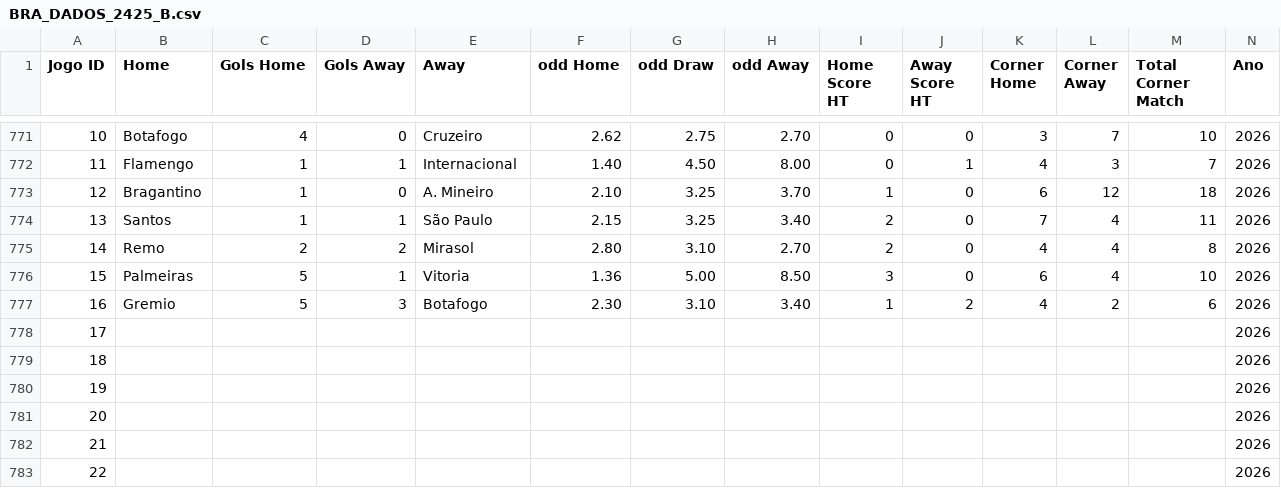
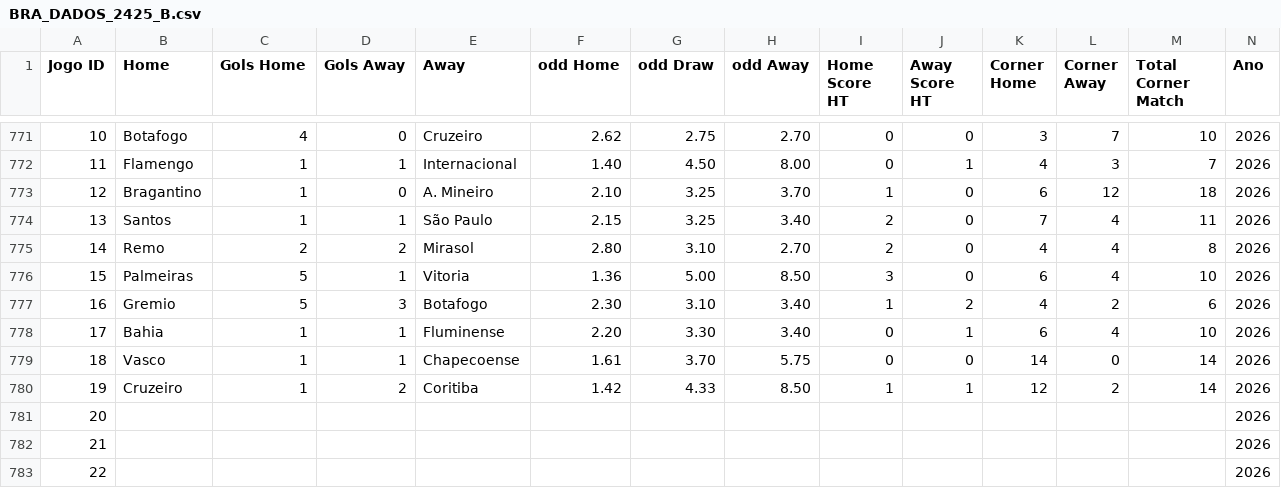
Before and after one commit to Andix28/brasileirao, a CSV file: BRA_DADOS_2425_B.csv, drawn as a sheet; only a part is shown, gaps mark what is left out.

Commit message:
Update BRA_DADOS_2425_B.csv

```diff
--- a/BRA_DADOS_2425_B.csv
+++ b/BRA_DADOS_2425_B.csv
@@ -777,5 +777,5 @@ Jogo ID;Home;Gols Home;Gols  Away;Away;odd Home;odd Draw;odd Away;Home Score HT;
 16;Gremio;5;3;Botafogo;2.30;3.10;3.40;1;2;4;2;6;2026
-17;;;;;;;;;;;;;2026
-18;;;;;;;;;;;;;2026
-19;;;;;;;;;;;;;2026
+17;Bahia;1;1;Fluminense;2.20;3.30;3.40;0;1;6;4;10;2026
+18;Vasco;1;1;Chapecoense;1.61;3.70;5.75;0;0;14;0;14;2026
+19;Cruzeiro;1;2;Coritiba;1.42;4.33;8.50;1;1;12;2;14;2026
 20;;;;;;;;;;;;;2026
```
